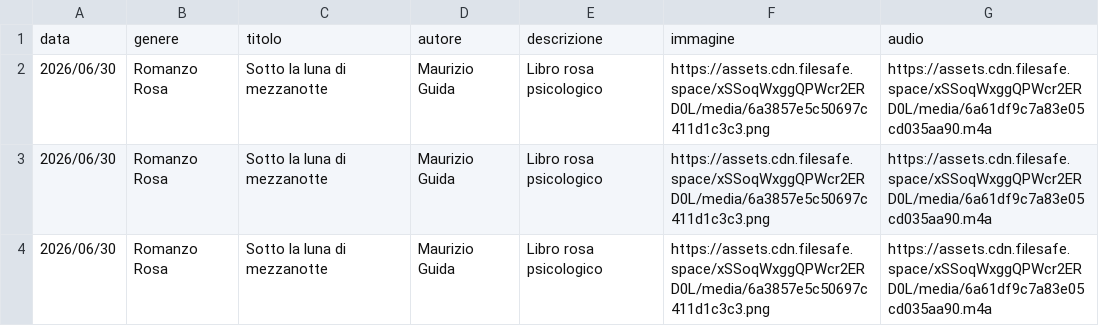
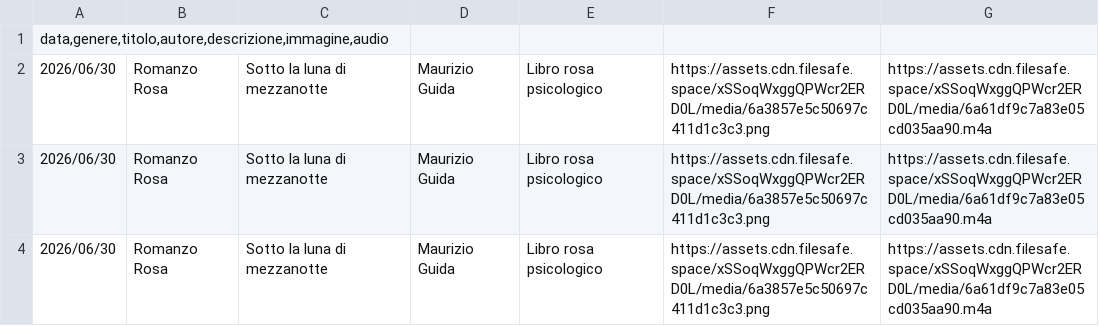
Before and after one commit to riomeroio/book, a CSV file: schedalibri/libri1.csv, drawn as a sheet; removed rows and columns are numbered as before the commit, all else as after; the diff names each change by its address in the sheet, - before the commit and + after, or states it on an @@ line.

Commit message:
Update libri1.csv

```diff
--- a/schedalibri/libri1.csv
+++ b/schedalibri/libri1.csv
-row 1: data | genere | titolo | autore | descrizione | immagine | audio
+row 1: data,genere,titolo,autore,descrizione,immagine,audio
```
